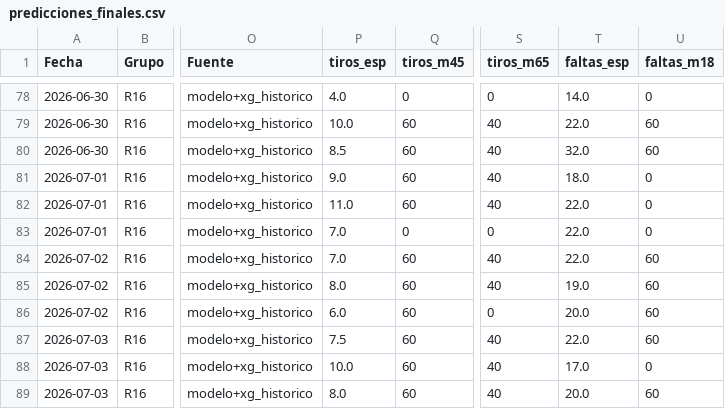
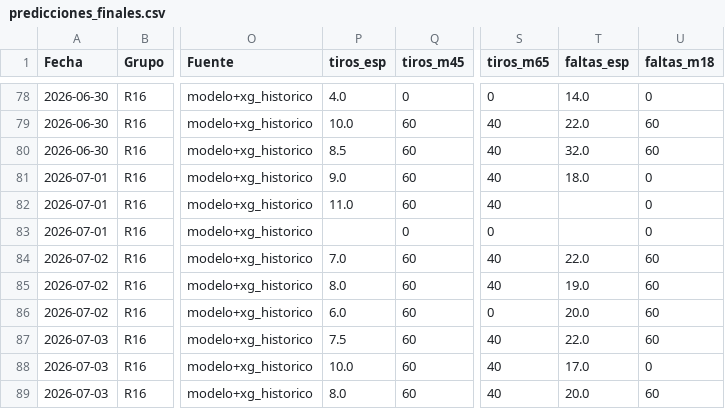
Before and after one commit to Sportpicks/Simulaciones_Mundial, a CSV file: Predicciones/predicciones_finales.csv, drawn as a sheet; only a part is shown, gaps mark what is left out; the diff names each change by its address in the sheet, - before the commit and + after, or states it on an @@ line.

```diff
--- a/Predicciones/predicciones_finales.csv
+++ b/Predicciones/predicciones_finales.csv
-T82:T83 (faltas_esp): 22.0
+T82:T83 (faltas_esp): (empty)
-P83 (tiros_esp): 7.0
+P83 (tiros_esp): (empty)
```
Also changed, not shown: 4 other files.
